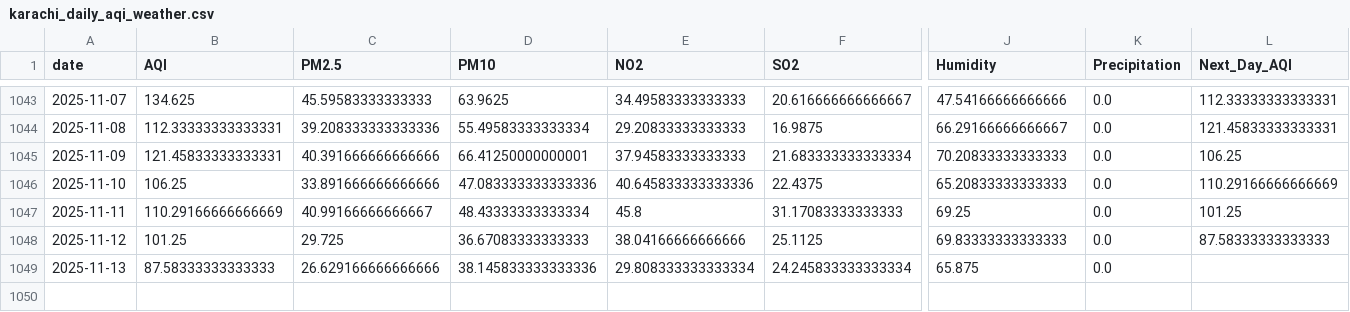
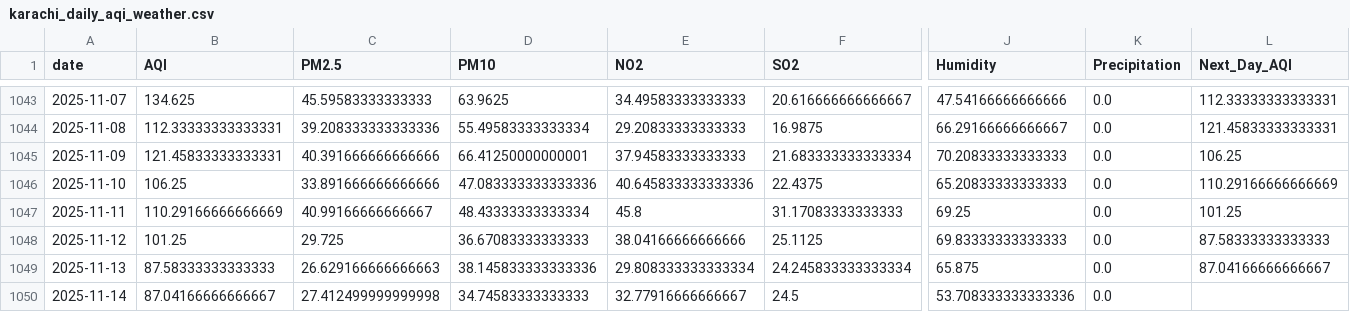
Before and after one commit to SheemaMasood381/Pearls-Karachi-AQI-Prediction-for-next-3-days-, a CSV file: data/karachi_daily_aqi_weather.csv, drawn as a sheet; only a part is shown, gaps mark what is left out; rows hold the shown columns only; the diff names each change by its address in the sheet, - before the commit and + after, or states it on an @@ line.

```diff
--- a/data/karachi_daily_aqi_weather.csv
+++ b/data/karachi_daily_aqi_weather.csv
-C1049 (PM2.5): 26.629166666666666
+C1049 (PM2.5): 26.629166666666663
-L1049 (Next_Day_AQI): (empty)
+L1049 (Next_Day_AQI): 87.04166666666667
+row 1050: 2025-11-14 | 87.04166666666667 | 27.412499999999998 | 34.74583333333333 | 32.77916666666667 | 24.5 | 53.708333333333336 | 0.0
```
Also changed, not shown: lime_explanations/lime_explanation.csv, processed_data/daily_karachi_preprocessed.csv, 4 other files.
